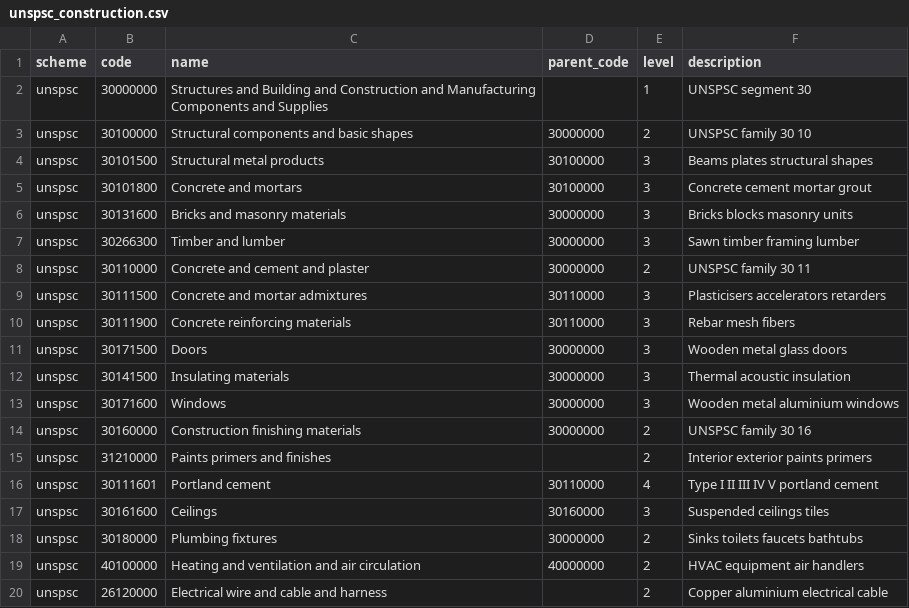
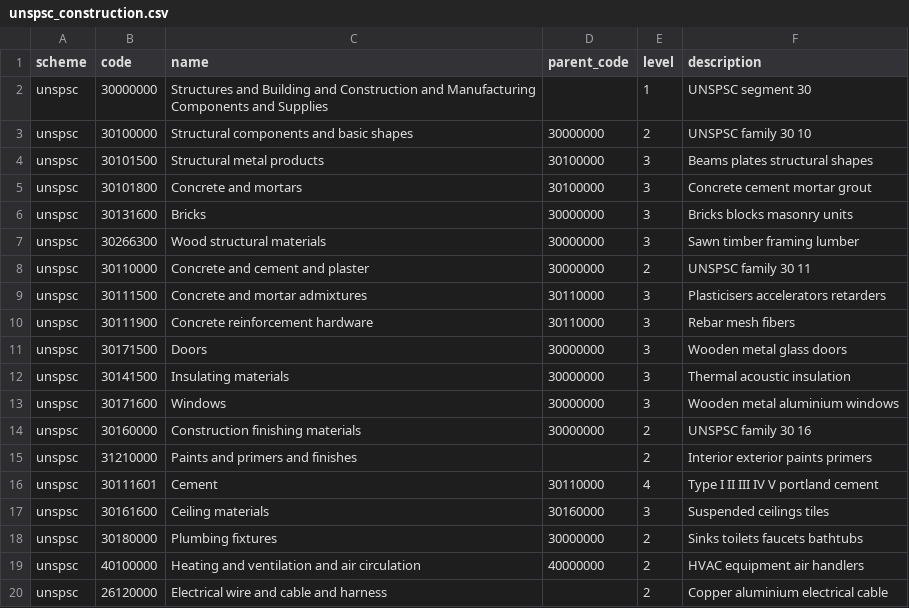
Before and after one commit to Mourdi59/MD_OCERP, a CSV file: backend/app/modules/supplier_catalogs/data/unspsc_construction.csv, drawn as a sheet; only a part is shown; the diff covers the shown part only.

Commit message:
fix(supplier-catalogs): the shipped commodity rows carry their published titles
Twenty rows of the commodity classification we ship named the code correctly
and titled it in our own words, which is not what a classification is for. A
buyer matching a vendor category against the standard reads the title, and a
title that only approximates the published one silently stops matching. Each
of the twenty is now the official title, confirmed against two independent
listings rather than one, and forty of the forty eight rows now match the
published wording exactly. The eight that do not are the six the founder
decided deliberately plus two held back because correcting them would collide
with those six.

This closes the last of the codes whose existence the earlier pass could not
establish. All five are real, all five meant something other than what our row
described, and all forty eight of our codes now appear in the published list
against four that did not exist at all before this work started.

Two descriptions read narrower than their new title and are deliberately left
alone. That is this file's convention rather than a contradiction: of the
fifty five free text descriptions in it, none repeats its own title and every
one of them is an exemplar list narrower than the title above it.

The architecture manifest catches up on the two docstrings this touched. One
is the commodity model's own, which described a seeding path that no longer
exists. The other is the formwork catalogue's, which illustrated the idea with
two competitor product names where a description of the thing does the job.
The manifest is generated, so the replacement text was lifted from a fresh
generator run rather than written by hand, which means the next regeneration
reproduces it instead of undoing it. The rest of that file is left stale on
purpose: it is a release or more behind across every count it carries, and
bringing it current is a several megabyte diff about the whole platform rather
than part of this fix.

Co-Authored-By: DataDrivenConstruction <info@datadrivenconstruction.io>

```diff
--- a/backend/app/modules/supplier_catalogs/data/unspsc_construction.csv
+++ b/backend/app/modules/supplier_catalogs/data/unspsc_construction.csv
@@ -5,7 +5,7 @@ unspsc,30101500,Structural metal products,30100000,3,Beams plates structural sha
 unspsc,30101800,Concrete and mortars,30100000,3,Concrete cement mortar grout
-unspsc,30131600,Bricks and masonry materials,30000000,3,Bricks blocks masonry units
-unspsc,30266300,Timber and lumber,30000000,3,Sawn timber framing lumber
+unspsc,30131600,Bricks,30000000,3,Bricks blocks masonry units
+unspsc,30266300,Wood structural materials,30000000,3,Sawn timber framing lumber
 unspsc,30110000,Concrete and cement and plaster,30000000,2,UNSPSC family 30 11
 unspsc,30111500,Concrete and mortar admixtures,30110000,3,Plasticisers accelerators retarders
-unspsc,30111900,Concrete reinforcing materials,30110000,3,Rebar mesh fibers
+unspsc,30111900,Concrete reinforcement hardware,30110000,3,Rebar mesh fibers
 unspsc,30171500,Doors,30000000,3,Wooden metal glass doors
@@ -14,5 +14,5 @@ unspsc,30171600,Windows,30000000,3,Wooden metal aluminium windows
 unspsc,30160000,Construction finishing materials,30000000,2,UNSPSC family 30 16
-unspsc,31210000,Paints primers and finishes,,2,Interior exterior paints primers
-unspsc,30111601,Portland cement,30110000,4,Type I II III IV V portland cement
-unspsc,30161600,Ceilings,30160000,3,Suspended ceilings tiles
+unspsc,31210000,Paints and primers and finishes,,2,Interior exterior paints primers
+unspsc,30111601,Cement,30110000,4,Type I II III IV V portland cement
+unspsc,30161600,Ceiling materials,30160000,3,Suspended ceilings tiles
 unspsc,30180000,Plumbing fixtures,30000000,2,Sinks toilets faucets bathtubs
```
Also changed, not shown: 14 edited cells elsewhere in this file, 1 other file.
